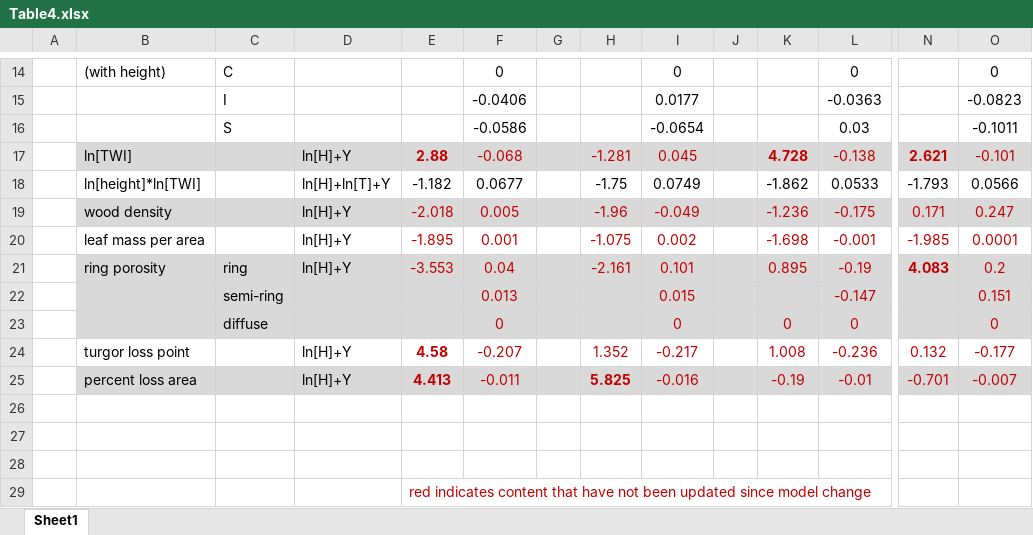
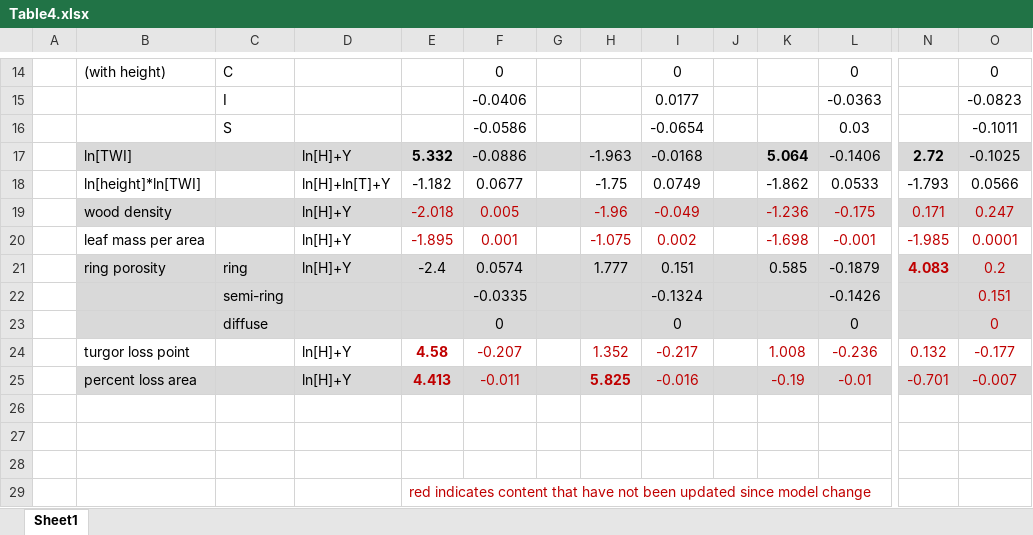
Before and after one commit to SCBI-ForestGEO/McGregor_climate-sensitivity-variation, an Excel workbook: manuscript/tables_figures/Table4.xlsx, sheet Sheet1, drawn as a sheet; only a part is shown, gaps mark what is left out; values as stored, in another font and other column widths than the file's, no borders; removed rows and columns are numbered as before the commit, all else as after; rows hold the shown columns only; the diff names each change by its address in the sheet, - before the commit and + after, or states it on an @@ line.

Commit message:
Update Table4.xlsx

```diff
--- a/manuscript/tables_figures/Table4.xlsx (sheet Sheet1)
+++ b/manuscript/tables_figures/Table4.xlsx (sheet Sheet1)
-row 17:  | ln[TWI] |  | ln[H]+Y | 2.88 | -0.068 |  | -1.281 | 0.045 |  | 4.728 | -0.138 | 2.621 | -0.101
+row 17:  | ln[TWI] |  | ln[H]+Y | 5.332 | -0.0886 |  | -1.963 | -0.0168 |  | 5.064 | -0.1406 | 2.72 | -0.1025
-row 21:  | ring porosity | ring | ln[H]+Y | -3.553 | 0.04 |  | -2.161 | 0.101 |  | 0.895 | -0.19 | 4.083 | 0.2
-row 22:  |  | semi-ring |  |  | 0.013 |  |  | 0.015 |  |  | -0.147 |  | 0.151
+row 21:  | ring porosity | ring | ln[H]+Y | -2.4 | 0.0574 |  | 1.777 | 0.151 |  | 0.585 | -0.1879 | 4.083 | 0.2
+row 22:  |  | semi-ring |  |  | -0.0335 |  |  | -0.1324 |  |  | -0.1426 |  | 0.151
-F23 text colour: #C00000
+F23 text colour: black
-I23 text colour: #C00000
+I23 text colour: black
-K23: 0
+K23: (empty)
-L23 text colour: #C00000
+L23 text colour: black
```
